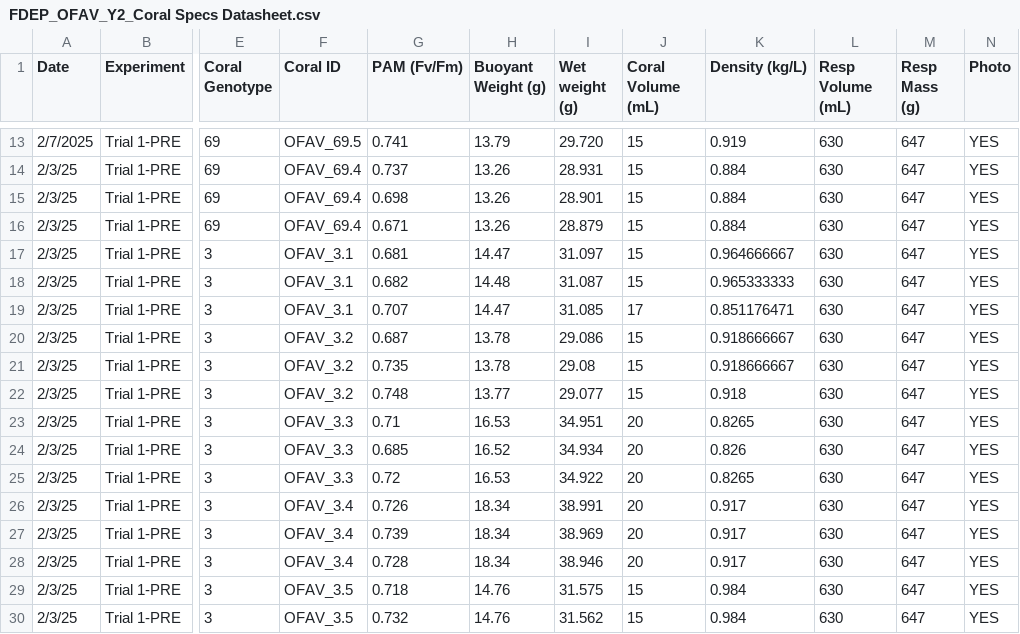
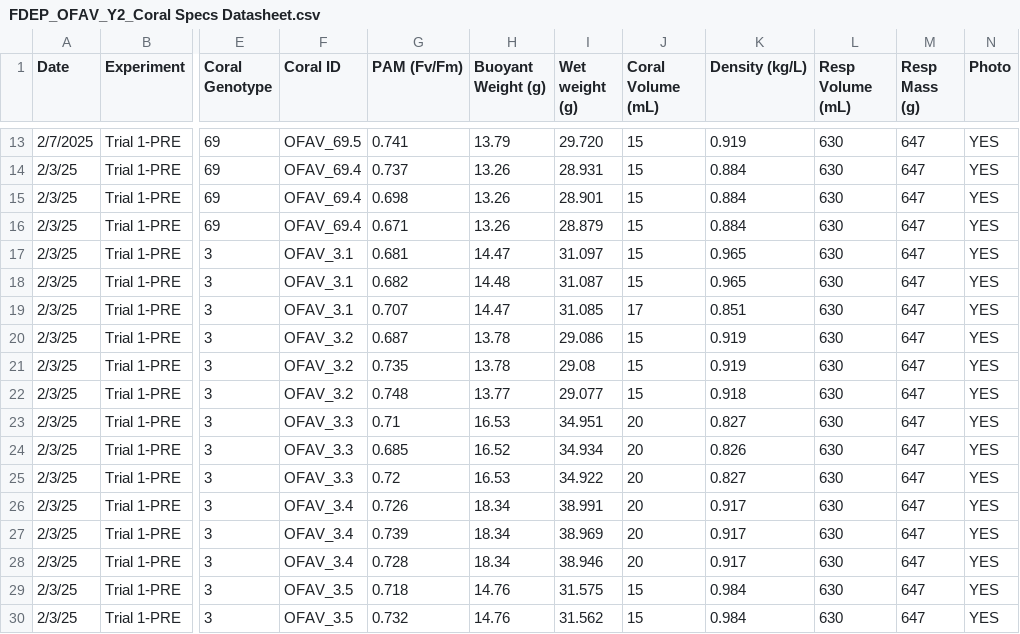
Before and after one commit to CROH-Lab/Source-Specific-Impacts-of-Suspended-Sediment, a CSV file: Data/Biological/FDEP_OFAV_Y2_Coral Specs Datasheet.csv, drawn as a sheet; only a part is shown, gaps mark what is left out; the diff names each change by its address in the sheet, - before the commit and + after, or states it on an @@ line.

Commit message:
Update FDEP_OFAV_Y2_Coral Specs Datasheet.csv

```diff
--- a/Data/Biological/FDEP_OFAV_Y2_Coral Specs Datasheet.csv
+++ b/Data/Biological/FDEP_OFAV_Y2_Coral Specs Datasheet.csv
-K17 (Density (kg/L)): 0.964666667
+K17 (Density (kg/L)): 0.965
-K18 (Density (kg/L)): 0.965333333
+K18 (Density (kg/L)): 0.965
-K19 (Density (kg/L)): 0.851176471
+K19 (Density (kg/L)): 0.851
-K20:K21 (Density (kg/L)): 0.918666667
+K20:K21 (Density (kg/L)): 0.919
-K23 (Density (kg/L)): 0.8265
+K23 (Density (kg/L)): 0.827
-K25 (Density (kg/L)): 0.8265
+K25 (Density (kg/L)): 0.827
```
